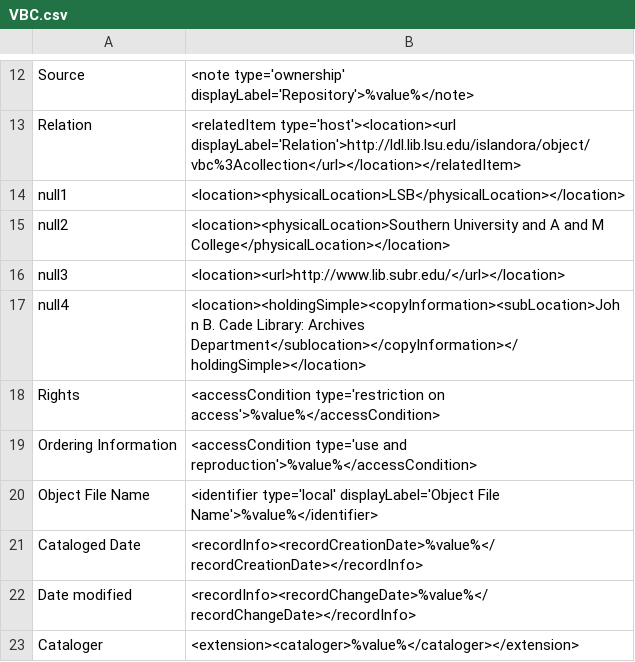
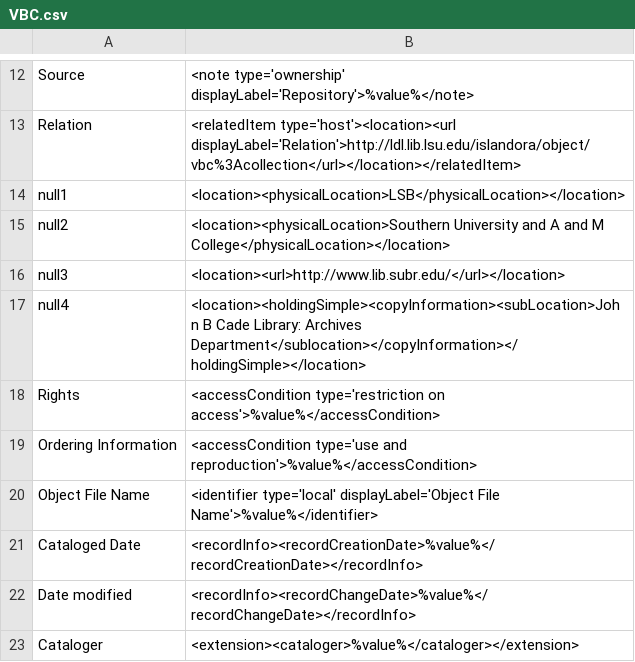
Before and after one commit to MarcusBarnes/mik, a CSV file: extras/lsu/mappings_files/VBC.csv, drawn as a sheet; only a part is shown, gaps mark what is left out.

Commit message:
troubleshooting

```diff
--- a/extras/lsu/mappings_files/VBC.csv
+++ b/extras/lsu/mappings_files/VBC.csv
@@ -16,3 +16,3 @@ null2,"<location><physicalLocation>Southern University and A and M College</phys
 null3,"<location><url>http://www.lib.subr.edu/</url></location>"
-null4,"<location><holdingSimple><copyInformation><subLocation>John B. Cade Library: Archives Department</sublocation></copyInformation></holdingSimple></location>"
+null4,"<location><holdingSimple><copyInformation><subLocation>John B Cade Library: Archives Department</sublocation></copyInformation></holdingSimple></location>"
 Rights,"<accessCondition type='restriction on access'>%value%</accessCondition>"
```
